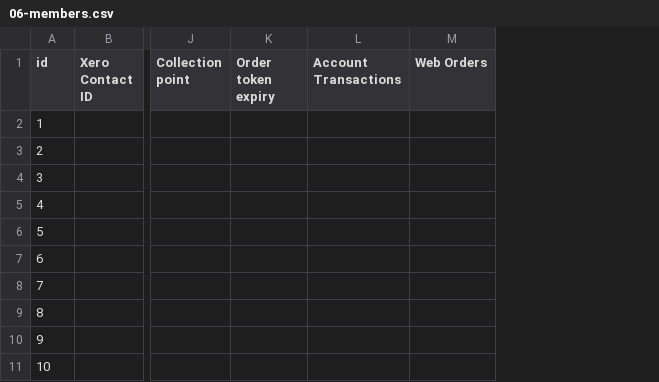
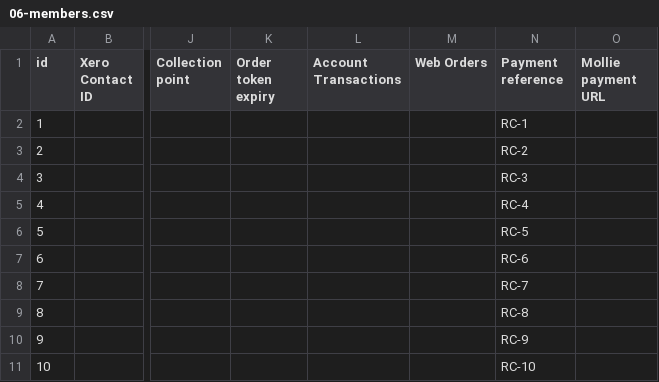
Before and after one commit to rootedcommons/rooted-commons, a CSV file: baserow-imports/06-members.csv, drawn as a sheet; only a part is shown, gaps mark what is left out; the diff names each change by its address in the sheet, - before the commit and + after, or states it on an @@ line.

```diff
--- a/baserow-imports/06-members.csv
+++ b/baserow-imports/06-members.csv
+column N (Payment reference), rows 2-11: RC-1 | RC-2 | RC-3 | RC-4 | RC-5 | RC-6 | RC-7 | RC-8 | RC-9 | RC-10
+column O (Mollie payment URL), empty
```
Also changed, not shown: baserow-imports/01-site-settings.csv, 12 other files.
